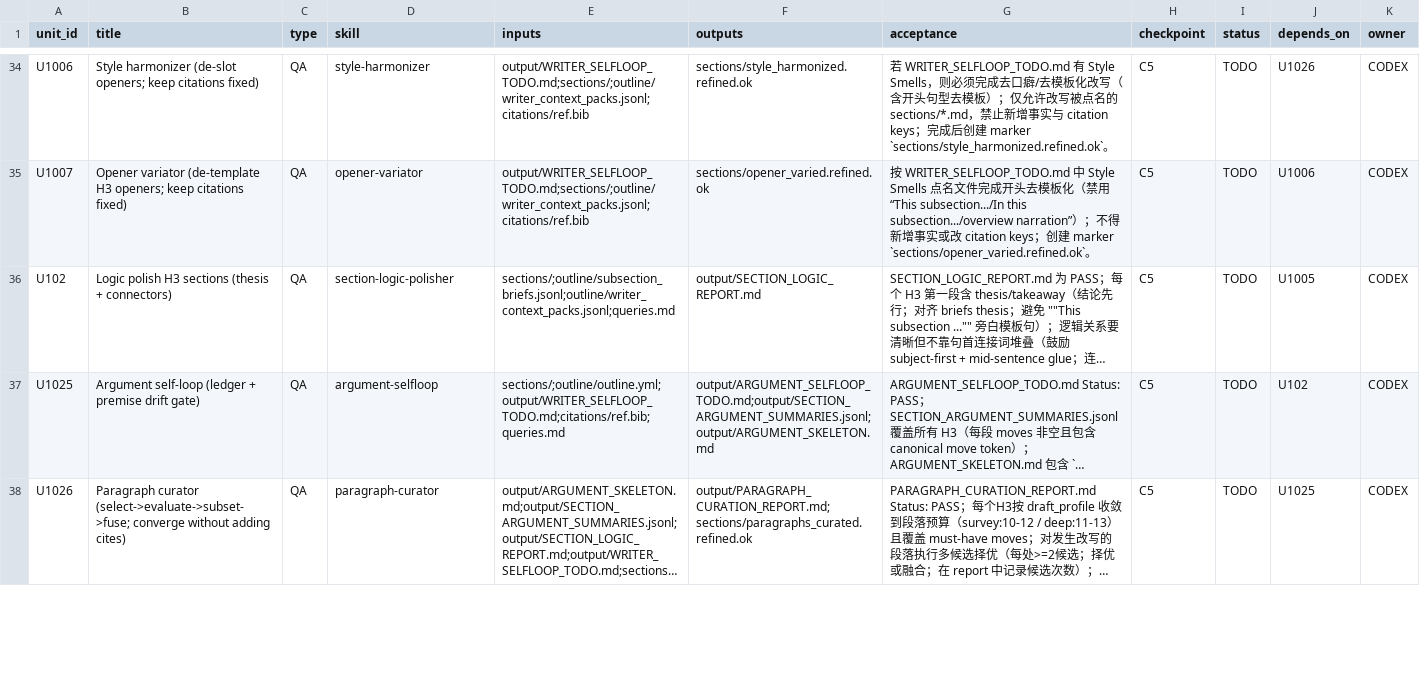
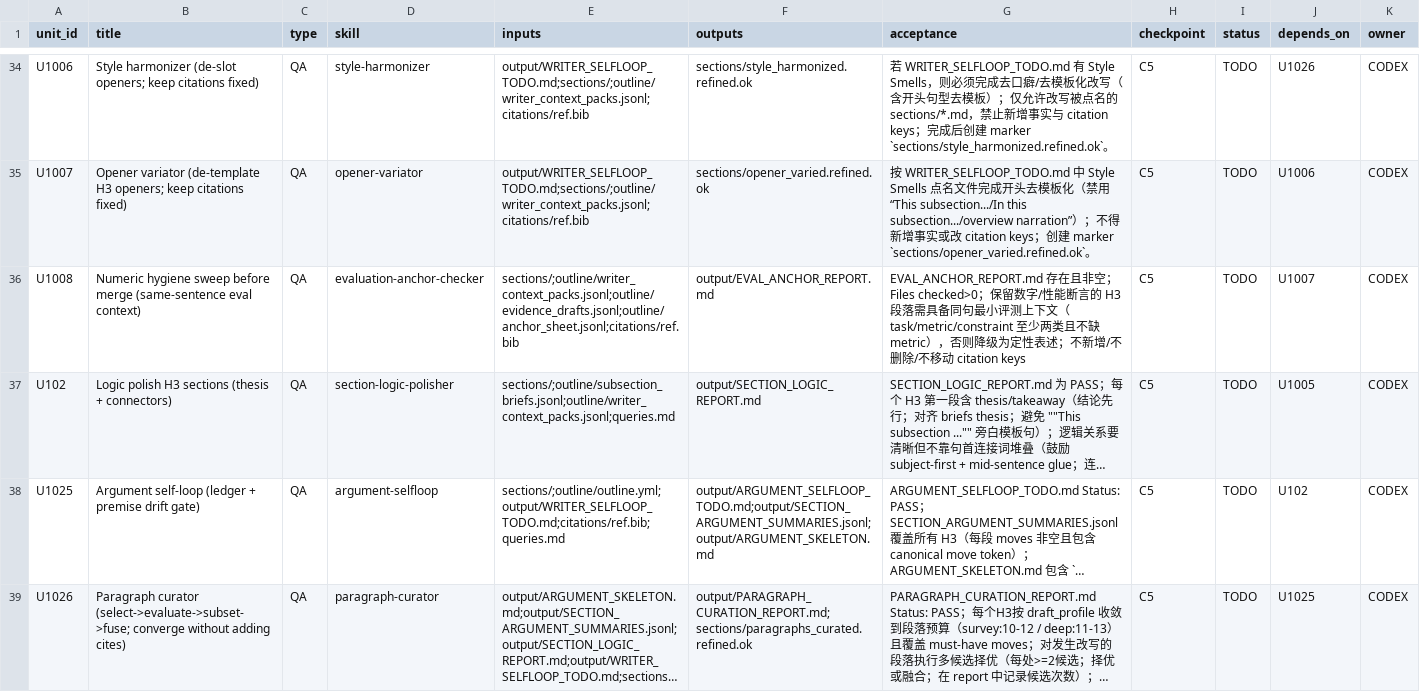
Before and after one commit to songjinghe/research-units-pipeline-skills, a CSV file: templates/UNITS.arxiv-survey-latex.csv, drawn as a sheet; only a part is shown, gaps mark what is left out; long unchanged cells end in …; the diff covers the shown part only; the diff names each change by its address in the sheet, - before the commit and + after, or states it on an @@ line.

Commit message:
feat: Enhance skill quality gates, refine content hygiene rules, and adjust pipeline thresholds.

```diff
--- a/templates/UNITS.arxiv-survey-latex.csv
+++ b/templates/UNITS.arxiv-survey-latex.csv
+row 36: U1008 | Numeric hygiene sweep before merge (same-sentence eval context) | QA | evaluation-anchor-checker | sections/;outline/writer_context_packs.jsonl;outline/evidence_drafts.jsonl;outline/anchor_sheet.jsonl;citations/ref.bib | output/EVAL_ANCHOR_REPORT.md | EVAL_ANCHOR_REPORT.md 存在且非空；Files checked>0；保留数字/性能断言的 H3 段落需具备同句最小评测上下文（task/metric/constraint 至少两类且不缺 metric），否则降级为定性表述；不新增/不删除/不移动 citation keys | C5 | TODO | U1007 | CODEX
```
Also changed, not shown: 3 edited cells elsewhere in this file, templates/UNITS.arxiv-survey.csv, 29 other files.
